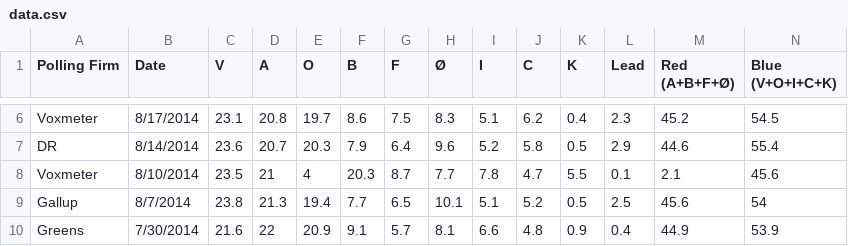
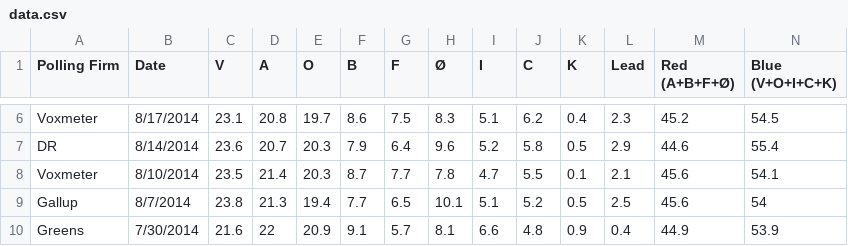
Before and after one commit to ndarville/danish-polls, a CSV file: data.csv, drawn as a sheet; only a part is shown, gaps mark what is left out; removed rows and columns are numbered as before the commit, all else as after; rows hold the shown columns only; the diff names each change by its address in the sheet, - before the commit and + after, or states it on an @@ line.

Commit message:
Fixed , swapped with .

```diff
--- a/data.csv
+++ b/data.csv
-row 8: Voxmeter | 8/10/2014 | 23.5 | 21 | 4 | 20.3 | 8.7 | 7.7 | 7.8 | 4.7 | 5.5 | 0.1 | 2.1 | 45.6
+row 8: Voxmeter | 8/10/2014 | 23.5 | 21.4 | 20.3 | 8.7 | 7.7 | 7.8 | 4.7 | 5.5 | 0.1 | 2.1 | 45.6 | 54.1
```
